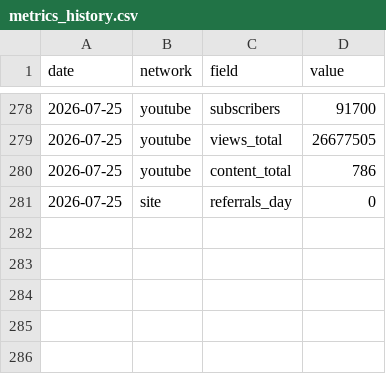
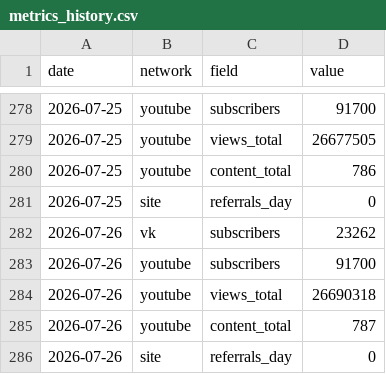
Before and after one commit to dondiego171-ux/smm-dashboard, a CSV file: data/metrics_history.csv, drawn as a sheet; only a part is shown, gaps mark what is left out.

```diff
--- a/data/metrics_history.csv
+++ b/data/metrics_history.csv
@@ -281 +281,6 @@ date,network,field,value
 2026-07-25,site,referrals_day,0
+2026-07-26,vk,subscribers,23262
+2026-07-26,youtube,subscribers,91700
+2026-07-26,youtube,views_total,26690318
+2026-07-26,youtube,content_total,787
+2026-07-26,site,referrals_day,0
```
Also changed, not shown: 3 other files.
